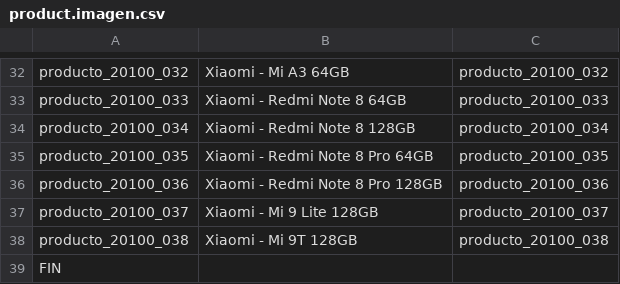
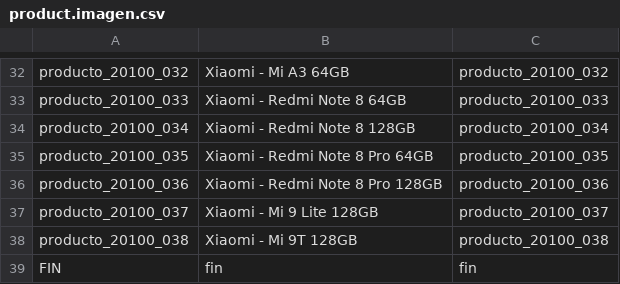
Before and after one commit to JJARAMIF/odoo_v13, a CSV file: productos/product.imagen.csv, drawn as a sheet; only a part is shown, gaps mark what is left out.

Commit message:
nuevas imagenes

```diff
--- a/productos/product.imagen.csv
+++ b/productos/product.imagen.csv
@@ -38,2 +38,2 @@ producto_20100_037;Xiaomi - Mi 9 Lite 128GB;producto_20100_037
 producto_20100_038;Xiaomi - Mi 9T 128GB;producto_20100_038
-FIN;;
+FIN;fin;fin
```
Also changed, not shown: 1 other file.
